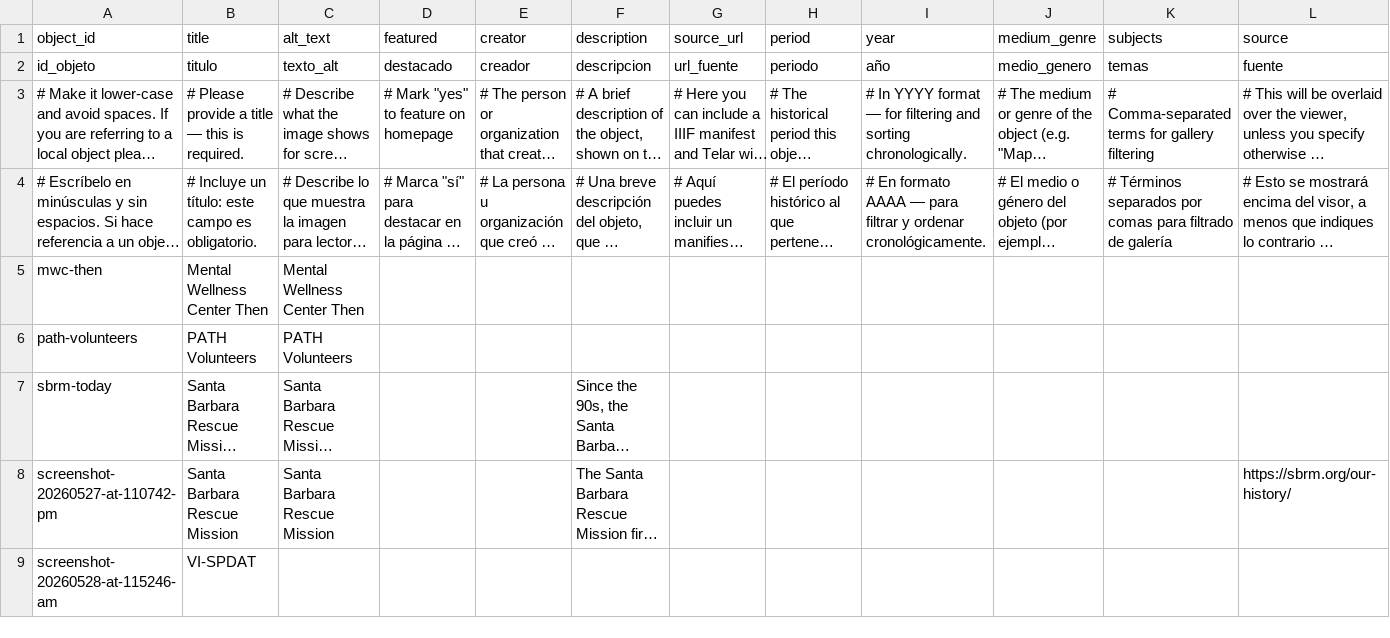
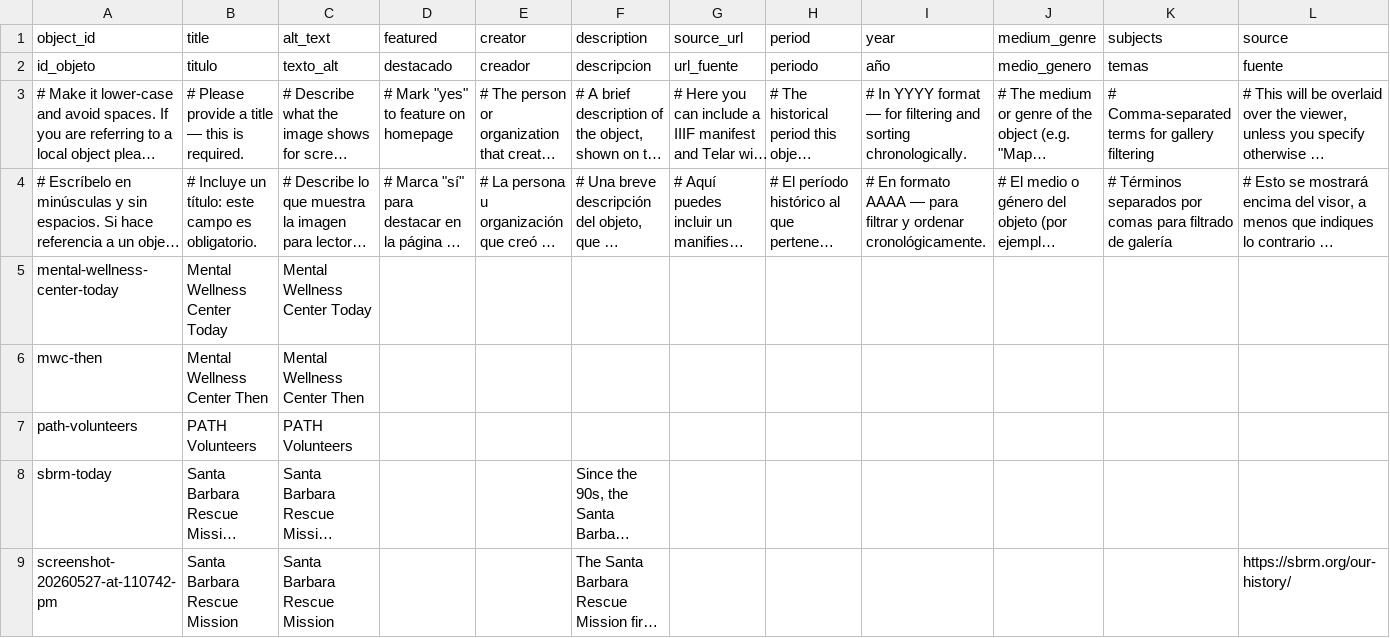
Before and after one commit to civtorea/homelessness-today, a CSV file: telar-content/spreadsheets/objects.csv, drawn as a sheet; only a part is shown; the shorter side is filled out with more unchanged rows; long unchanged cells end in …; rows hold the shown columns only; the diff names each change by its address in the sheet, - before the commit and + after, or states it on an @@ line.

Commit message:
Add mental-wellness-center-today via Telar Compositor [skip ci]

```diff
--- a/telar-content/spreadsheets/objects.csv
+++ b/telar-content/spreadsheets/objects.csv
+row 5: mental-wellness-center-today | Mental Wellness Center Today | Mental Wellness Center Today
```
Also changed, not shown: 1 other file.
